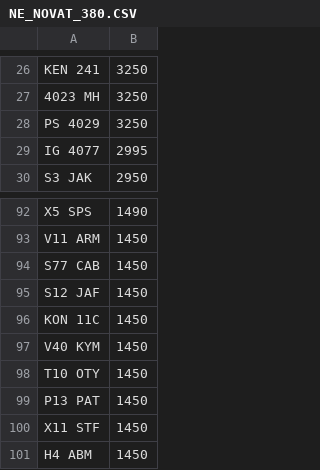
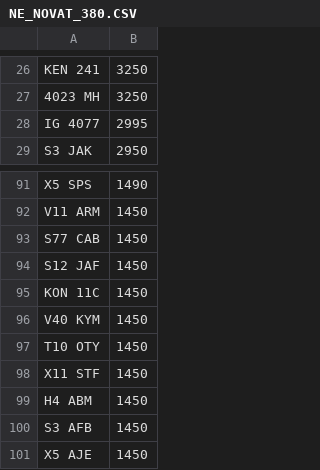
Before and after one commit to martinsumner/simplyreg, a CSV file: csv/NE_NOVAT_380.CSV, drawn as a sheet; only a part is shown, gaps mark what is left out; the shorter side is filled out with more unchanged rows; the diff names each change by its address in the sheet, - before the commit and + after, or states it on an @@ line.

Commit message:
Update NE_NOVAT_380.CSV

```diff
--- a/csv/NE_NOVAT_380.CSV
+++ b/csv/NE_NOVAT_380.CSV
-row 28: PS 4029 | 3250
-row 99: P13 PAT | 1450
```
